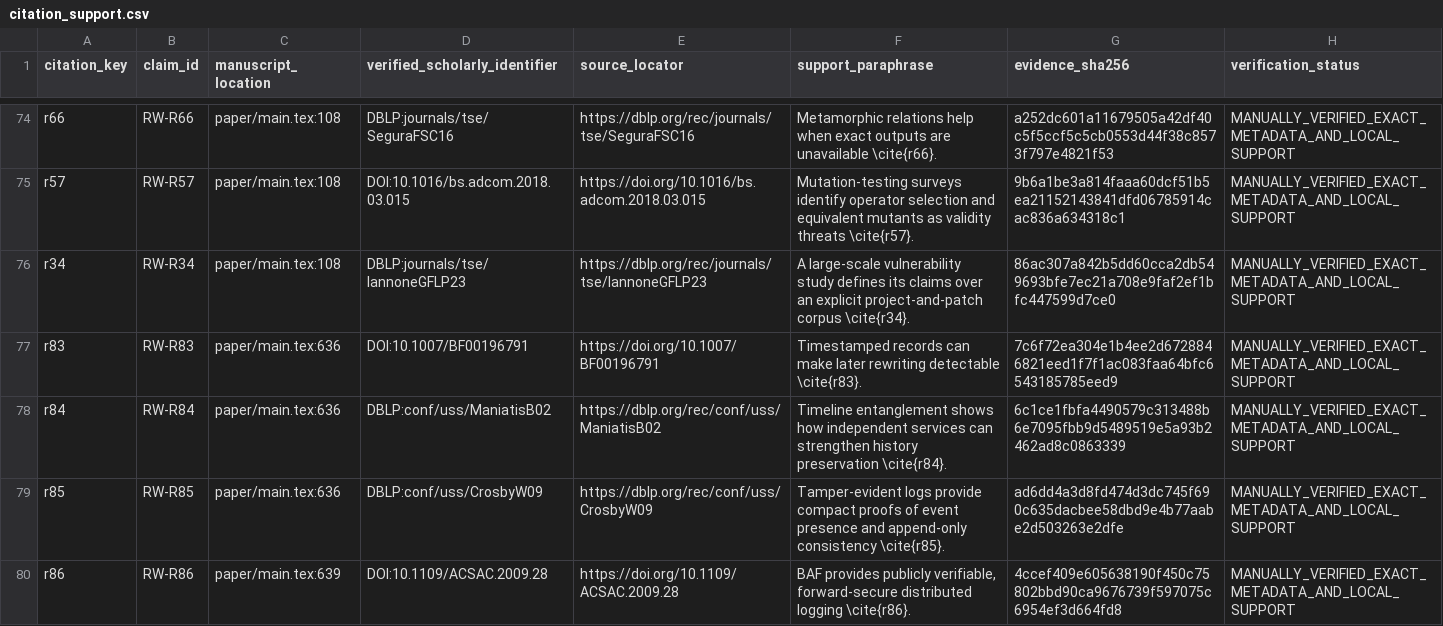
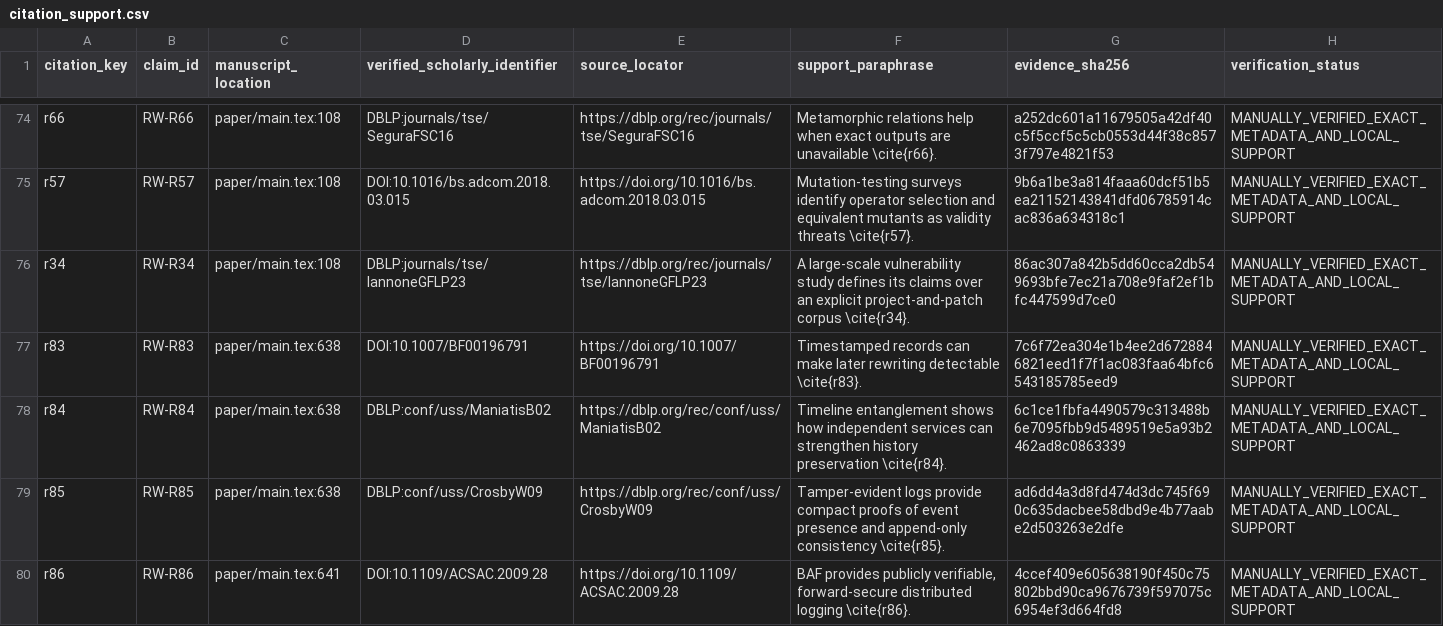
Before and after one commit to Haoyi-Zhang/MarkLifecycle, a CSV file: citation_support.csv, drawn as a sheet; only a part is shown, gaps mark what is left out.

```diff
--- a/citation_support.csv
+++ b/citation_support.csv
@@ -76,5 +76,5 @@ r57,RW-R57,paper/main.tex:108,DOI:10.1016/bs.adcom.2018.03.015,https://doi.org/1
 r34,RW-R34,paper/main.tex:108,DBLP:journals/tse/IannoneGFLP23,https://dblp.org/rec/journals/tse/IannoneGFLP23,A large-scale vulnerability study defines its claims over an explicit project-and-patch corpus \cite{r34}.,86ac307a842b5dd60cca2db549693bfe7ec21a708e9faf2ef1bfc447599d7ce0,MANUALLY_VERIFIED_EXACT_METADATA_AND_LOCAL_SUPPORT
-r83,RW-R83,paper/main.tex:636,DOI:10.1007/BF00196791,https://doi.org/10.1007/BF00196791,Timestamped records can make later rewriting detectable \cite{r83}.,7c6f72ea304e1b4ee2d6728846821eed1f7f1ac083faa64bfc6543185785eed9,MANUALLY_VERIFIED_EXACT_METADATA_AND_LOCAL_SUPPORT
-r84,RW-R84,paper/main.tex:636,DBLP:conf/uss/ManiatisB02,https://dblp.org/rec/conf/uss/ManiatisB02,Timeline entanglement shows how independent services can strengthen history preservation \cite{r84}.,6c1ce1fbfa4490579c313488b6e7095fbb9d5489519e5a93b2462ad8c0863339,MANUALLY_VERIFIED_EXACT_METADATA_AND_LOCAL_SUPPORT
-r85,RW-R85,paper/main.tex:636,DBLP:conf/uss/CrosbyW09,https://dblp.org/rec/conf/uss/CrosbyW09,Tamper-evident logs provide compact proofs of event presence and append-only consistency \cite{r85}.,ad6dd4a3d8fd474d3dc745f690c635dacbee58dbd9e4b77aabe2d503263e2dfe,MANUALLY_VERIFIED_EXACT_METADATA_AND_LOCAL_SUPPORT
-r86,RW-R86,paper/main.tex:639,DOI:10.1109/ACSAC.2009.28,https://doi.org/10.1109/ACSAC.2009.28,"BAF provides publicly verifiable, forward-secure distributed logging \cite{r86}.",4ccef409e605638190f450c75802bbd90ca9676739f597075c6954ef3d664fd8,MANUALLY_VERIFIED_EXACT_METADATA_AND_LOCAL_SUPPORT
+r83,RW-R83,paper/main.tex:638,DOI:10.1007/BF00196791,https://doi.org/10.1007/BF00196791,Timestamped records can make later rewriting detectable \cite{r83}.,7c6f72ea304e1b4ee2d6728846821eed1f7f1ac083faa64bfc6543185785eed9,MANUALLY_VERIFIED_EXACT_METADATA_AND_LOCAL_SUPPORT
+r84,RW-R84,paper/main.tex:638,DBLP:conf/uss/ManiatisB02,https://dblp.org/rec/conf/uss/ManiatisB02,Timeline entanglement shows how independent services can strengthen history preservation \cite{r84}.,6c1ce1fbfa4490579c313488b6e7095fbb9d5489519e5a93b2462ad8c0863339,MANUALLY_VERIFIED_EXACT_METADATA_AND_LOCAL_SUPPORT
+r85,RW-R85,paper/main.tex:638,DBLP:conf/uss/CrosbyW09,https://dblp.org/rec/conf/uss/CrosbyW09,Tamper-evident logs provide compact proofs of event presence and append-only consistency \cite{r85}.,ad6dd4a3d8fd474d3dc745f690c635dacbee58dbd9e4b77aabe2d503263e2dfe,MANUALLY_VERIFIED_EXACT_METADATA_AND_LOCAL_SUPPORT
+r86,RW-R86,paper/main.tex:641,DOI:10.1109/ACSAC.2009.28,https://doi.org/10.1109/ACSAC.2009.28,"BAF provides publicly verifiable, forward-secure distributed logging \cite{r86}.",4ccef409e605638190f450c75802bbd90ca9676739f597075c6954ef3d664fd8,MANUALLY_VERIFIED_EXACT_METADATA_AND_LOCAL_SUPPORT
```
Also changed, not shown: claim_evidence_ledger.csv, 7 other files.
